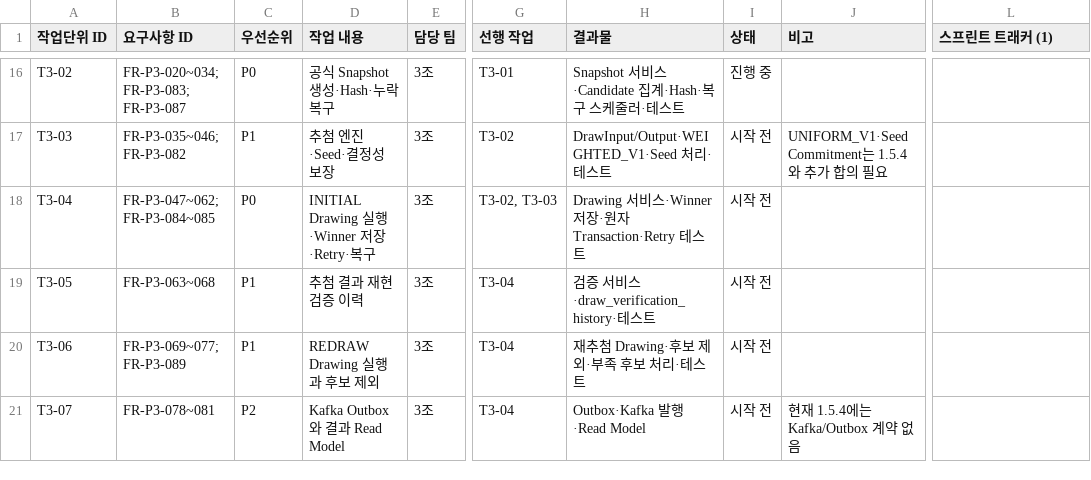
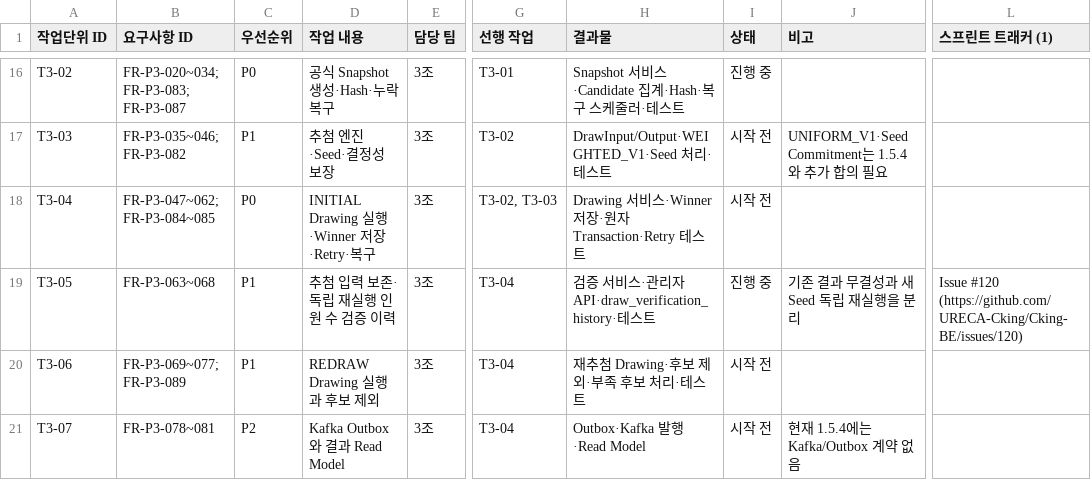
Before and after one commit to URECA-Cking/Cking-BE, a CSV file: docs/management/work-items.csv, drawn as a sheet; only a part is shown, gaps mark what is left out; the diff names each change by its address in the sheet, - before the commit and + after, or states it on an @@ line.

```diff
--- a/docs/management/work-items.csv
+++ b/docs/management/work-items.csv
-D19 (작업 내용): 추첨 결과 재현 검증 이력
+D19 (작업 내용): 추첨 입력 보존·독립 재실행 인원 수 검증 이력
-H19 (결과물): 검증 서비스·draw_verification_history·테스트
+H19 (결과물): 검증 서비스·관리자 API·draw_verification_history·테스트
-I19 (상태): 시작 전
+I19 (상태): 진행 중
-J19 (비고): (empty)
+J19 (비고): 기존 결과 무결성과 새 Seed 독립 재실행을 분리
-L19 (스프린트 트래커 (1)): (empty)
+L19 (스프린트 트래커 (1)): Issue #120 (https://github.com/URECA-Cking/Cking-BE/issues/120)
```
Also changed, not shown: docs/management/rtm.csv, 3 other files.
